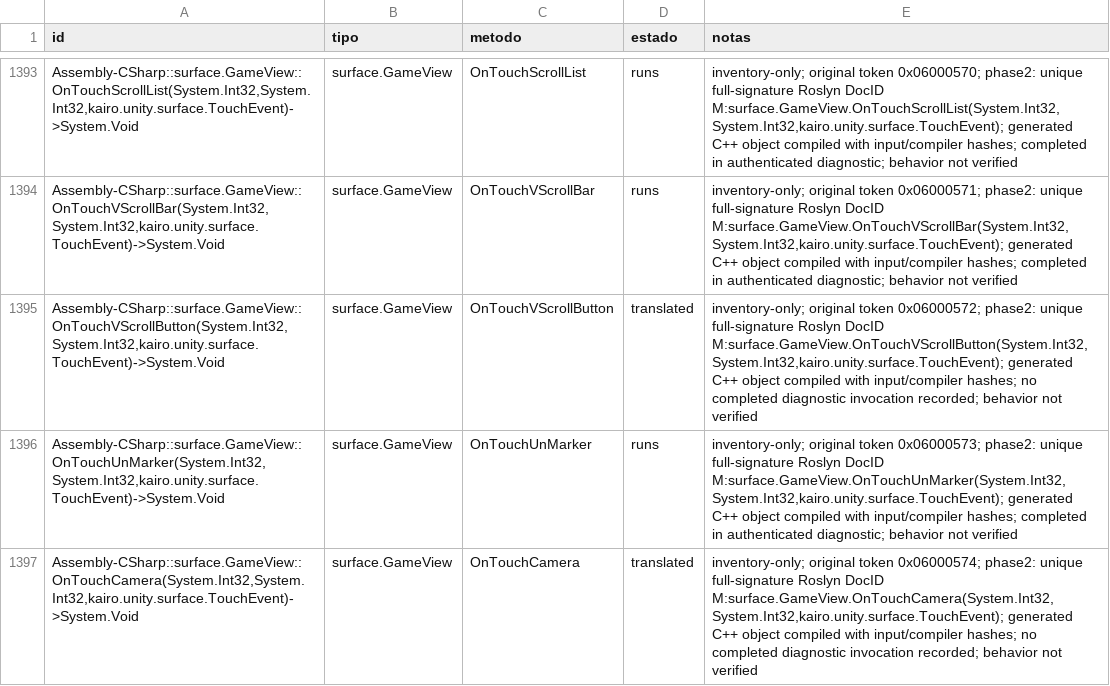
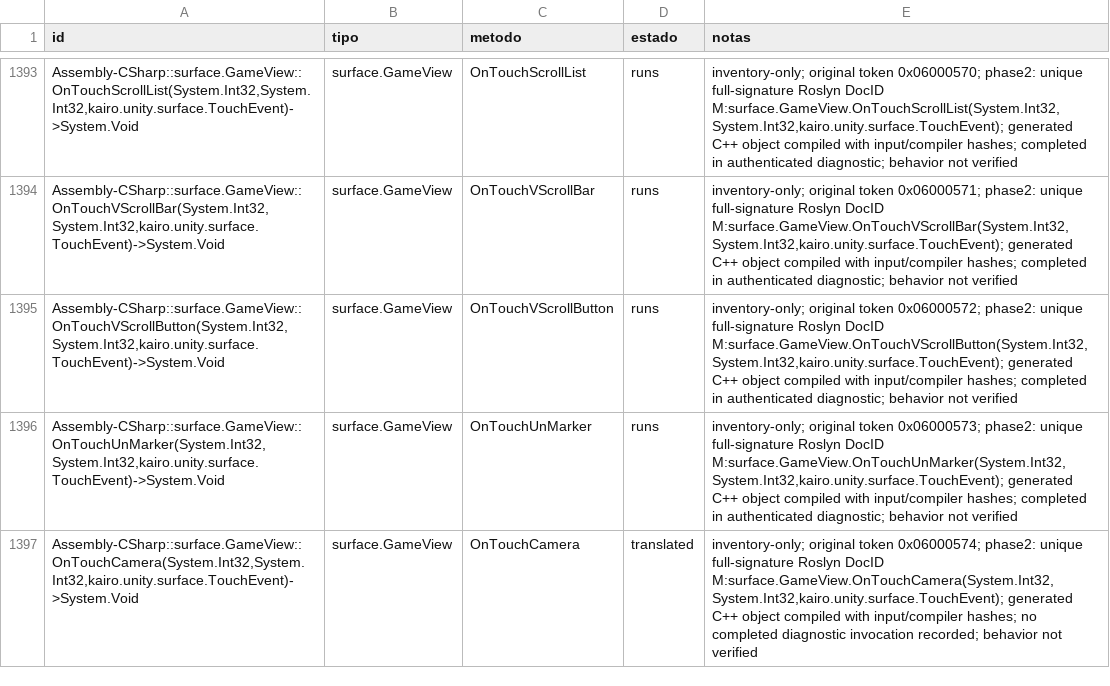
Before and after one commit to Tim-campy/pocket-league-story-3ds, a CSV file: config/translation.csv, drawn as a sheet; only a part is shown, gaps mark what is left out; the diff covers the shown part only; the diff names each change by its address in the sheet, - before the commit and + after, or states it on an @@ line.

```diff
--- a/config/translation.csv
+++ b/config/translation.csv
-D1395 (estado): translated
+D1395 (estado): runs
-E1395 (notas): …input/compiler hashes; no completed diagnostic invocation recorded; behavior not…
+E1395 (notas): …input/compiler hashes; completed in authenticated diagnostic; behavior not…
```
Also changed, not shown: 18 edited cells elsewhere in this file, 37 other files.
